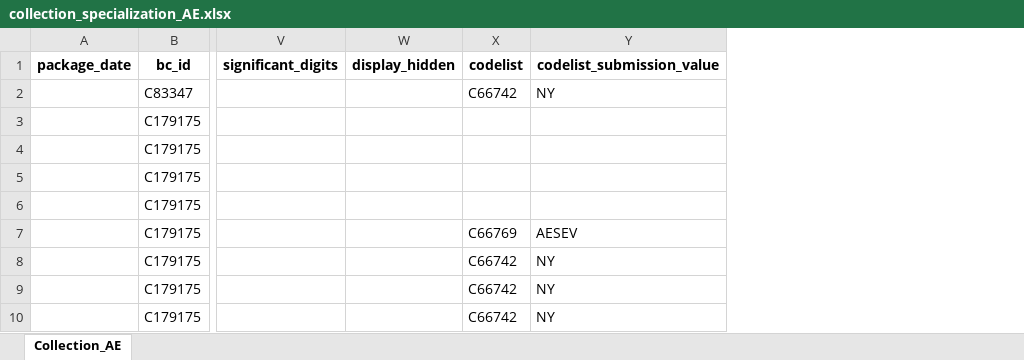
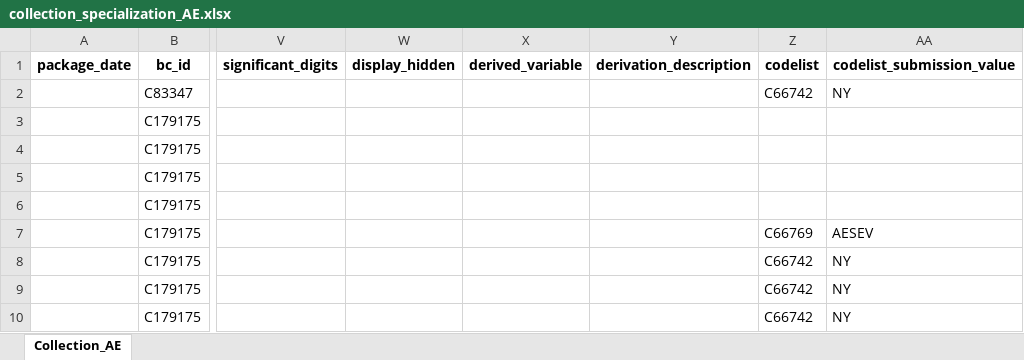
Before and after one commit to cdisc-org/COSMoS, an Excel workbook: curation/draft/collection/collection_specialization_AE.xlsx, sheet Collection_AE, drawn as a sheet; only a part is shown, gaps mark what is left out; values as stored, in another font and other column widths than the file's, no borders; the diff names each change by its address in the sheet, - before the commit and + after, or states it on an @@ line.

Commit message:
added derivation columns (blank)

```diff
--- a/curation/draft/collection/collection_specialization_AE.xlsx (sheet Collection_AE)
+++ b/curation/draft/collection/collection_specialization_AE.xlsx (sheet Collection_AE)
+column X (derived_variable), empty
+column Y (derivation_description), empty
```
